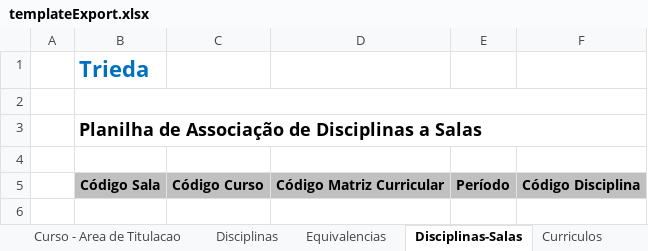
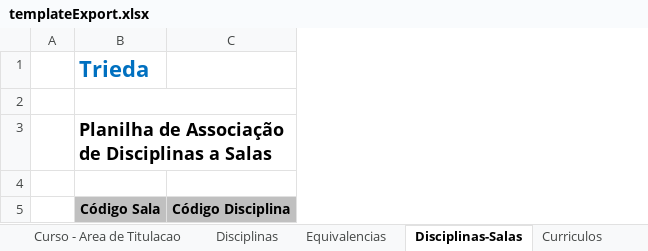
Before and after one commit to VillzVic/Trieda, an Excel workbook: code/client/web/src/main/resources/templateExport.xlsx, sheet Disciplinas-Salas, drawn as a sheet; values as stored, in another font and other column widths than the file's, no borders; the diff names each change by its address in the sheet, - before the commit and + after, or states it on an @@ line.

Commit message:
TRIEDA-1471 - Alterando associação de curriculoDisciplina-sala para disciplina-sala e curriculoDisciplina-gruposSala para disciplina-gruposSala.

```diff
--- a/code/client/web/src/main/resources/templateExport.xlsx (sheet Disciplinas-Salas)
+++ b/code/client/web/src/main/resources/templateExport.xlsx (sheet Disciplinas-Salas)
-column C, row 5: Código Curso
-column D, row 5: Código Matriz Curricular
-column E, row 5: Período
```
Also changed, not shown: 33 other files.
